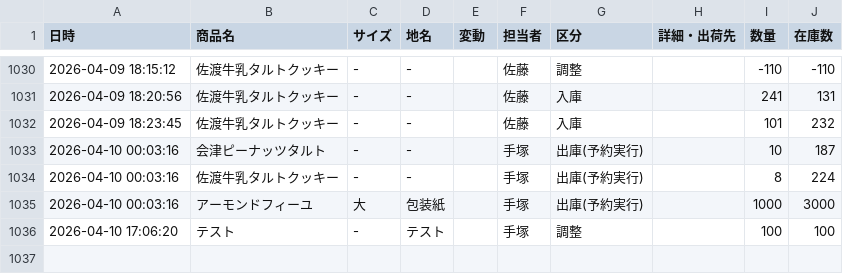
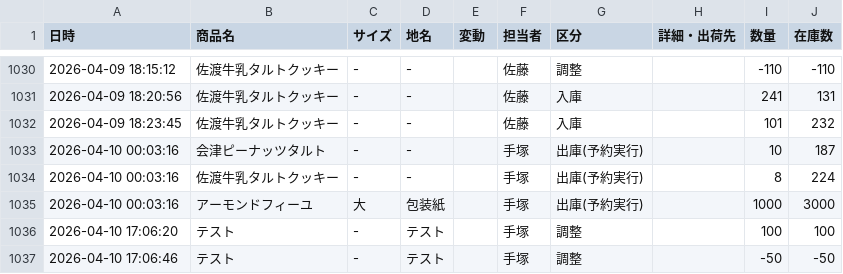
Before and after one commit to iplan381/zaiko-kanri, a CSV file: stock_log_main.csv, drawn as a sheet; only a part is shown, gaps mark what is left out.

Commit message:
Add Log

```diff
--- a/stock_log_main.csv
+++ b/stock_log_main.csv
@@ -1036 +1036,2 @@
 2026-04-10 17:06:20,テスト, - ,テスト,,手塚,調整,,100,100
+2026-04-10 17:06:46,テスト, - ,テスト,,手塚,調整,,-50,-50
```
